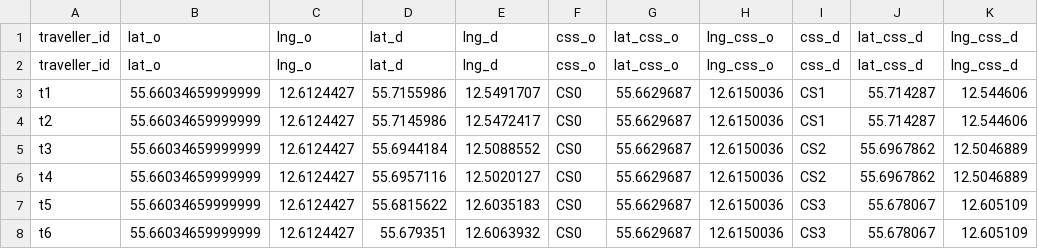
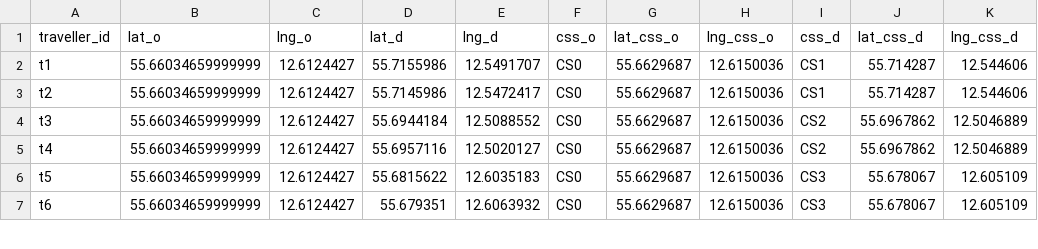
Before and after one commit to AlexDeng1/Instances_PricingZonification, a CSV file: Input_data/travellers_fromPOIs.csv, drawn as a sheet; only a part is shown; the diff names each change by its address in the sheet, - before the commit and + after, or states it on an @@ line.

Commit message:
Update travellers_fromPOIs.csv

```diff
--- a/Input_data/travellers_fromPOIs.csv
+++ b/Input_data/travellers_fromPOIs.csv
-row 2: traveller_id | lat_o | lng_o | lat_d | lng_d | css_o | lat_css_o | lng_css_o | css_d | lat_css_d | lng_css_d
```
